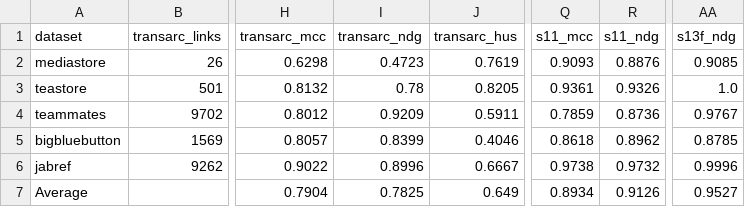
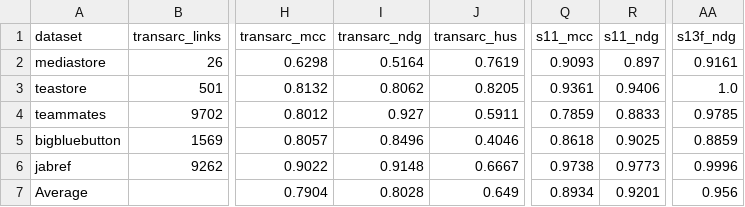
Before and after one commit to SoftHeinrich/transarc-emp, a CSV file: reports/SADCODE_S11_S13F_VS_TRANSARC.csv, drawn as a sheet; only a part is shown, gaps mark what is left out; the diff names each change by its address in the sheet, - before the commit and + after, or states it on an @@ line.

```diff
--- a/reports/SADCODE_S11_S13F_VS_TRANSARC.csv
+++ b/reports/SADCODE_S11_S13F_VS_TRANSARC.csv
-I2 (transarc_ndg): 0.4723
+I2 (transarc_ndg): 0.5164
-R2 (s11_ndg): 0.8876
+R2 (s11_ndg): 0.897
-AA2 (s13f_ndg): 0.9085
+AA2 (s13f_ndg): 0.9161
-I3 (transarc_ndg): 0.78
+I3 (transarc_ndg): 0.8062
-R3 (s11_ndg): 0.9326
+R3 (s11_ndg): 0.9406
-I4 (transarc_ndg): 0.9209
+I4 (transarc_ndg): 0.927
-R4 (s11_ndg): 0.8736
+R4 (s11_ndg): 0.8833
-AA4 (s13f_ndg): 0.9767
+AA4 (s13f_ndg): 0.9785
-I5 (transarc_ndg): 0.8399
+I5 (transarc_ndg): 0.8496
-R5 (s11_ndg): 0.8962
+R5 (s11_ndg): 0.9025
-AA5 (s13f_ndg): 0.8785
+AA5 (s13f_ndg): 0.8859
-I6 (transarc_ndg): 0.8996
+I6 (transarc_ndg): 0.9148
-R6 (s11_ndg): 0.9732
+R6 (s11_ndg): 0.9773
-I7 (transarc_ndg): 0.7825
+I7 (transarc_ndg): 0.8028
-R7 (s11_ndg): 0.9126
+R7 (s11_ndg): 0.9201
-AA7 (s13f_ndg): 0.9527
+AA7 (s13f_ndg): 0.956
```
Also changed, not shown: reports/SADSAM_S11_S13F_VS_TRANSARC.csv, reports/metrics_sad-code.csv, 6 other files.
